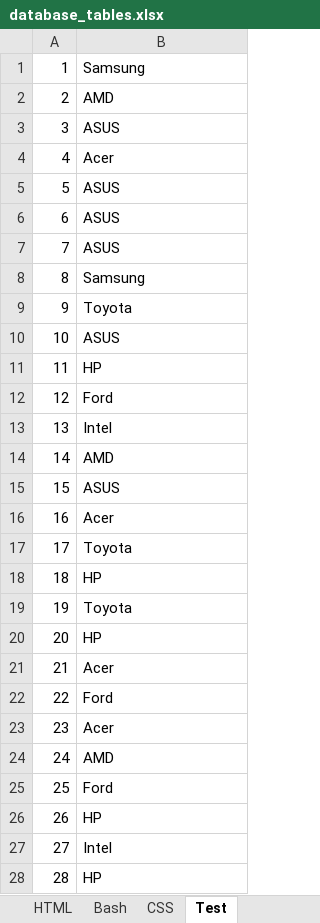
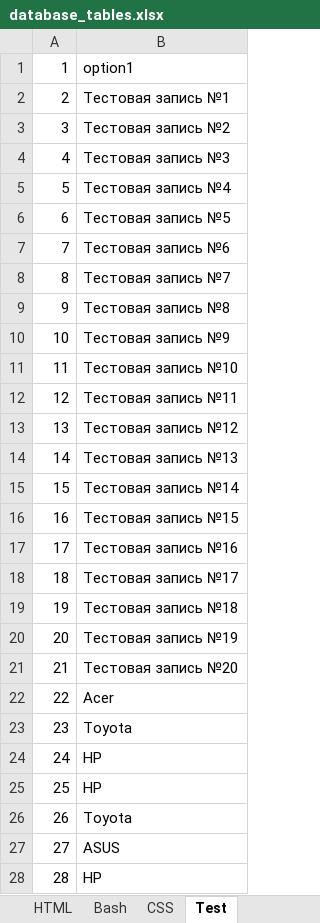
Before and after one commit to savinsyu/wiki-project, an Excel workbook: files/database_tables.xlsx, sheet Test, drawn as a sheet; only a part is shown; values as stored, in another font and other column widths than the file's, no borders; the diff covers the shown part only; the diff names each change by its address in the sheet, - before the commit and + after, or states it on an @@ line.

```diff
--- a/files/database_tables.xlsx (sheet Test)
+++ b/files/database_tables.xlsx (sheet Test)
-B1: Samsung
+B1: option1
-B2: AMD
+B2: Тестовая запись №1
-B3: ASUS
+B3: Тестовая запись №2
-B4: Acer
+B4: Тестовая запись №3
-B5: ASUS
+B5: Тестовая запись №4
-B6: ASUS
+B6: Тестовая запись №5
-B7: ASUS
+B7: Тестовая запись №6
-B8: Samsung
+B8: Тестовая запись №7
-B9: Toyota
+B9: Тестовая запись №8
-B10: ASUS
+B10: Тестовая запись №9
-B11: HP
+B11: Тестовая запись №10
-B12: Ford
+B12: Тестовая запись №11
-B13: Intel
+B13: Тестовая запись №12
-B14: AMD
+B14: Тестовая запись №13
-B15: ASUS
+B15: Тестовая запись №14
-B16: Acer
+B16: Тестовая запись №15
-B17: Toyota
+B17: Тестовая запись №16
-B18: HP
+B18: Тестовая запись №17
-B19: Toyota
+B19: Тестовая запись №18
-B20: HP
+B20: Тестовая запись №19
-B21: Acer
+B21: Тестовая запись №20
-B22: Ford
+B22: Acer
-B23: Acer
+B23: Toyota
-B24: AMD
+B24: HP
-B25: Ford
+B25: HP
-B26: HP
+B26: Toyota
-B27: Intel
+B27: ASUS
```
Also changed, not shown: 86 edited cells elsewhere in this sheet, 5 other files.
